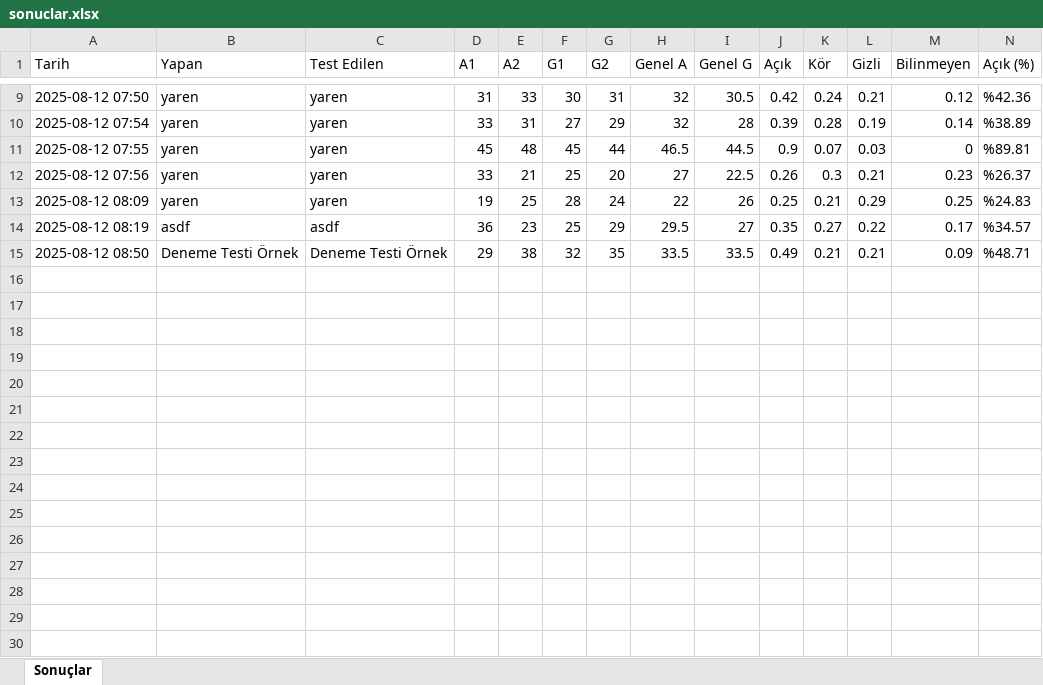
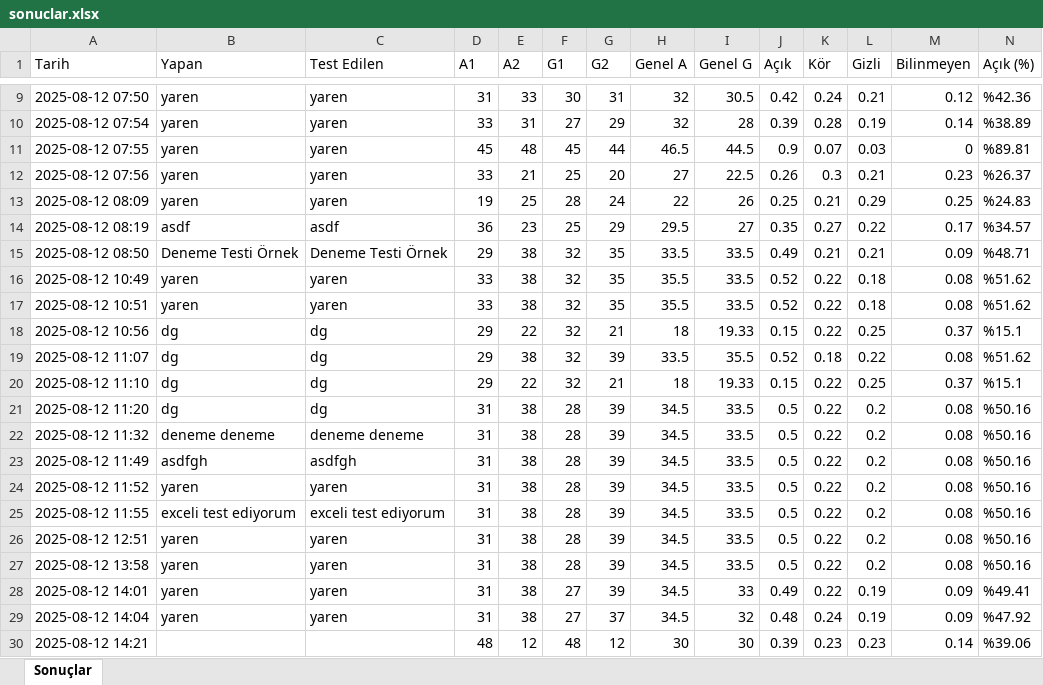
Before and after one commit to Yarenlasnu/JohariWindowApp, an Excel workbook: data/sonuclar.xlsx, sheet Sonuçlar, drawn as a sheet; only a part is shown, gaps mark what is left out; values as stored, in another font and other column widths than the file's, no borders; rows hold the shown columns only; the diff names each change by its address in the sheet, - before the commit and + after, or states it on an @@ line.

```diff
--- a/data/sonuclar.xlsx (sheet Sonuçlar)
+++ b/data/sonuclar.xlsx (sheet Sonuçlar)
+row 16: 2025-08-12 10:49 | yaren | yaren | 33 | 38 | 32 | 35 | 35.5 | 33.5 | 0.52 | 0.22 | 0.18 | 0.08 | %51.62
+row 17: 2025-08-12 10:51 | yaren | yaren | 33 | 38 | 32 | 35 | 35.5 | 33.5 | 0.52 | 0.22 | 0.18 | 0.08 | %51.62
+row 18: 2025-08-12 10:56 | dg | dg | 29 | 22 | 32 | 21 | 18 | 19.33 | 0.15 | 0.22 | 0.25 | 0.37 | %15.1
+row 19: 2025-08-12 11:07 | dg | dg | 29 | 38 | 32 | 39 | 33.5 | 35.5 | 0.52 | 0.18 | 0.22 | 0.08 | %51.62
+row 20: 2025-08-12 11:10 | dg | dg | 29 | 22 | 32 | 21 | 18 | 19.33 | 0.15 | 0.22 | 0.25 | 0.37 | %15.1
+row 21: 2025-08-12 11:20 | dg | dg | 31 | 38 | 28 | 39 | 34.5 | 33.5 | 0.5 | 0.22 | 0.2 | 0.08 | %50.16
+row 22: 2025-08-12 11:32 | deneme deneme | deneme deneme | 31 | 38 | 28 | 39 | 34.5 | 33.5 | 0.5 | 0.22 | 0.2 | 0.08 | %50.16
+row 23: 2025-08-12 11:49 | asdfgh | asdfgh | 31 | 38 | 28 | 39 | 34.5 | 33.5 | 0.5 | 0.22 | 0.2 | 0.08 | %50.16
+row 24: 2025-08-12 11:52 | yaren | yaren | 31 | 38 | 28 | 39 | 34.5 | 33.5 | 0.5 | 0.22 | 0.2 | 0.08 | %50.16
+row 25: 2025-08-12 11:55 | exceli test ediyorum | exceli test ediyorum | 31 | 38 | 28 | 39 | 34.5 | 33.5 | 0.5 | 0.22 | 0.2 | 0.08 | %50.16
+row 26: 2025-08-12 12:51 | yaren | yaren | 31 | 38 | 28 | 39 | 34.5 | 33.5 | 0.5 | 0.22 | 0.2 | 0.08 | %50.16
+row 27: 2025-08-12 13:58 | yaren | yaren | 31 | 38 | 28 | 39 | 34.5 | 33.5 | 0.5 | 0.22 | 0.2 | 0.08 | %50.16
+row 28: 2025-08-12 14:01 | yaren | yaren | 31 | 38 | 27 | 39 | 34.5 | 33 | 0.49 | 0.22 | 0.19 | 0.09 | %49.41
+row 29: 2025-08-12 14:04 | yaren | yaren | 31 | 38 | 27 | 37 | 34.5 | 32 | 0.48 | 0.24 | 0.19 | 0.09 | %47.92
+row 30: 2025-08-12 14:21 |  |  | 48 | 12 | 48 | 12 | 30 | 30 | 0.39 | 0.23 | 0.23 | 0.14 | %39.06
```
Also changed, not shown: 26 other files.
